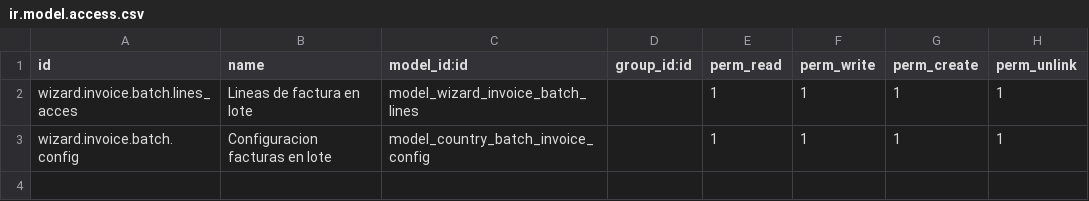
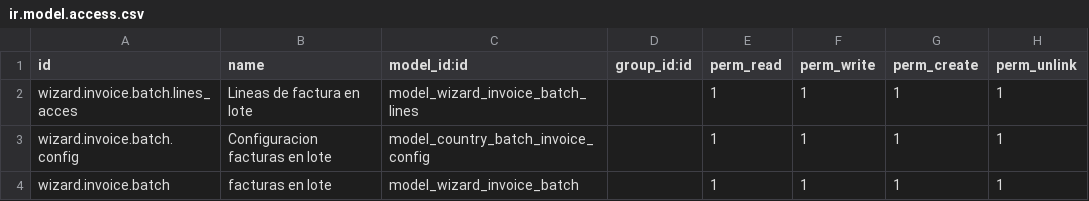
Before and after one commit to binaural-dev/maria, a CSV file: custom/country_facturas_lote/security/ir.model.access.csv, drawn as a sheet.

Commit message:
feat:facturacion en lote

```diff
--- a/custom/country_facturas_lote/security/ir.model.access.csv
+++ b/custom/country_facturas_lote/security/ir.model.access.csv
@@ -3 +3,2 @@ wizard.invoice.batch.lines_acces,Lineas de factura en lote,model_wizard_invoice_
 wizard.invoice.batch.config,Configuracion facturas en lote,model_country_batch_invoice_config,,1,1,1,1
+wizard.invoice.batch, facturas en lote,model_wizard_invoice_batch,,1,1,1,1
```
Also changed, not shown: 2 other files.
